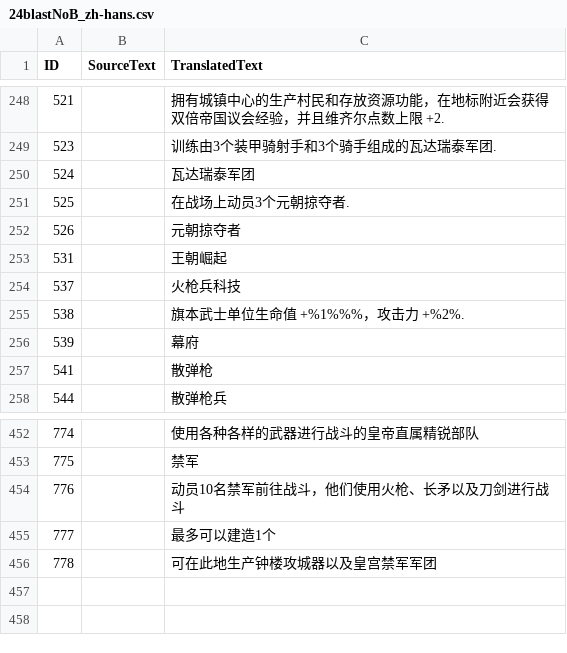
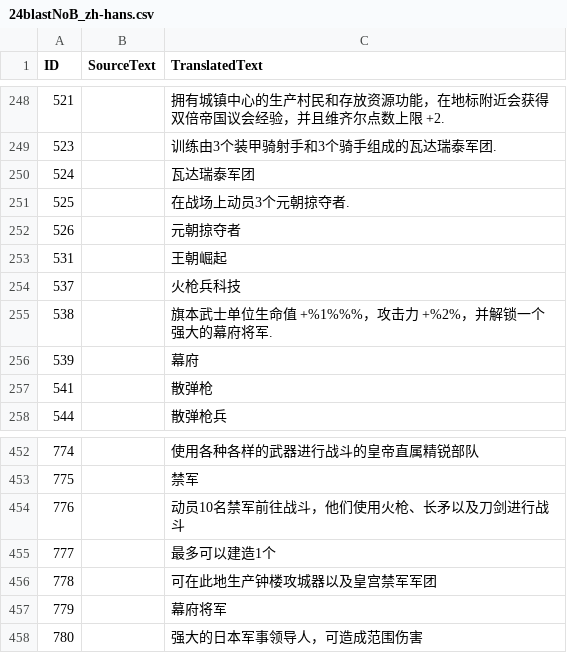
Before and after one commit to Seicing/aoe4legion, a CSV file: assets/locdb/24blastNoB_zh-hans.csv, drawn as a sheet; only a part is shown, gaps mark what is left out.

```diff
--- a/assets/locdb/24blastNoB_zh-hans.csv
+++ b/assets/locdb/24blastNoB_zh-hans.csv
@@ -254,3 +254,3 @@
 537,,火枪兵科技
-538,,旗本武士单位生命值 +%1%%%，攻击力 +%2%.
+538,,旗本武士单位生命值 +%1%%%，攻击力 +%2%，并解锁一个强大的幕府将军.
 539,,幕府
@@ -456 +456,3 @@
 778,,可在此地生产钟楼攻城器以及皇宫禁军军团
+779,,幕府将军
+780,,强大的日本军事领导人，可造成范围伤害
```
Also changed, not shown: assets/locdb/24blastNoB_en.csv, 2 other files.
